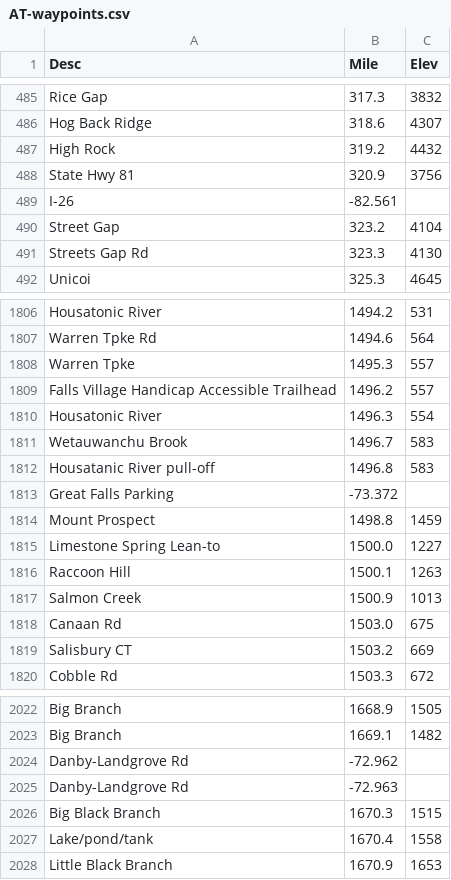
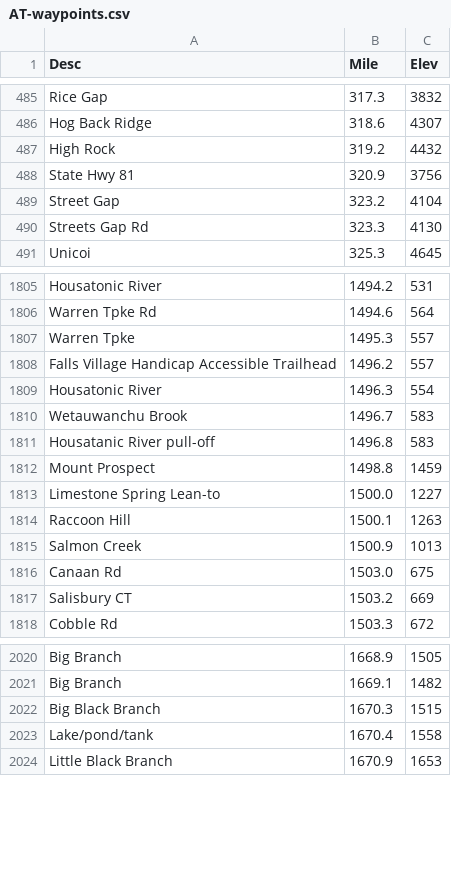
Before and after one commit to kitchensjn/trail-data-viz, a CSV file: data/AT-waypoints.csv, drawn as a sheet; only a part is shown, gaps mark what is left out.

```diff
--- a/data/AT-waypoints.csv
+++ b/data/AT-waypoints.csv
@@ -488,3 +488,2 @@ High Rock,319.2,4432
 State Hwy 81,320.9,3756
-I-26,-82.561,
 Street Gap,323.2,4104
@@ -1812,3 +1811,2 @@ Wetauwanchu Brook,1496.7,583
 Housatanic River pull-off,1496.8,583
-Great Falls Parking,-73.372,
 Mount Prospect,1498.8,1459
@@ -2023,4 +2021,2 @@ Big Branch,1668.9,1505
 Big Branch,1669.1,1482
-Danby-Landgrove Rd,-72.962,
-Danby-Landgrove Rd,-72.963,
 Big Black Branch,1670.3,1515
```
Also changed, not shown: 2 other files.
